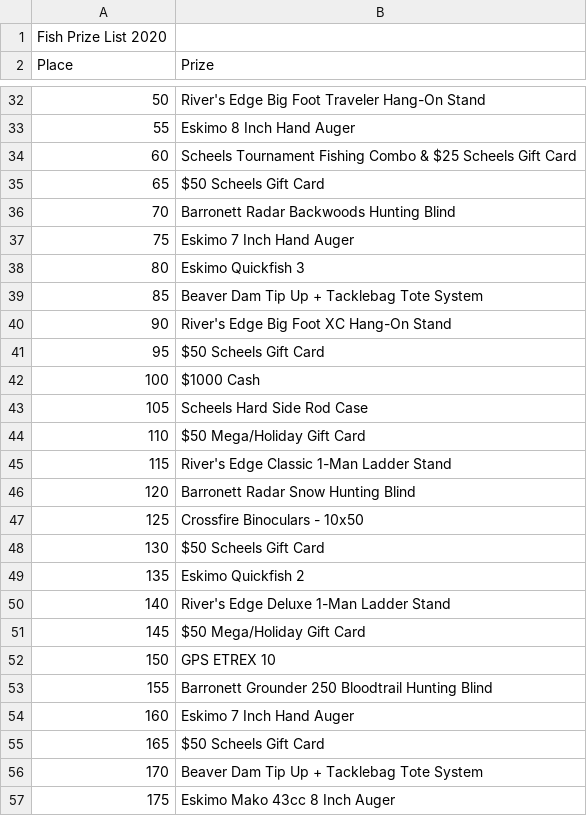
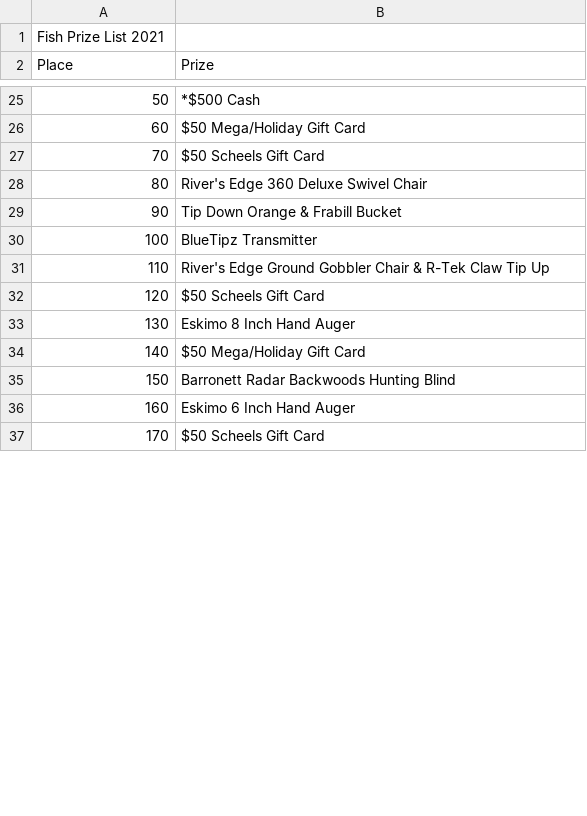
Before and after one commit to UWEauClaire/jigsup.org, a CSV file: results-scroller/prizes.csv, drawn as a sheet; only a part is shown, gaps mark what is left out; the diff covers the shown part only.

Commit message:
Updated prize scroller

```diff
--- a/results-scroller/prizes.csv
+++ b/results-scroller/prizes.csv
@@ -1 +1 @@
-Fish Prize List 2020,
+Fish Prize List 2021,,
@@ -32,26 +25,13 @@ Place,Prize
-50,   River's Edge Big Foot Traveler Hang-On Stand
-55,Eskimo 8 Inch Hand Auger
-60,Scheels Tournament Fishing Combo & $25 Scheels Gift Card
-65,$50 Scheels Gift Card
-70,Barronett Radar Backwoods Hunting Blind
-75,Eskimo 7 Inch Hand Auger
-80,Eskimo Quickfish 3
-85,   Beaver Dam Tip Up + Tacklebag Tote System
-90,   River's Edge Big Foot XC Hang-On Stand
-95,$50 Scheels Gift Card
-100,$1000 Cash
-105,Scheels Hard Side Rod Case
-110,   $50 Mega/Holiday Gift Card
-115,River's Edge Classic 1-Man Ladder Stand
-120,Barronett Radar Snow Hunting Blind
-125,   Crossfire Binoculars - 10x50
-130,$50 Scheels Gift Card
-135,Eskimo Quickfish 2
-140,River's Edge Deluxe 1-Man Ladder Stand
-145,   $50 Mega/Holiday Gift Card
-150,GPS ETREX 10
-155,   Barronett Grounder 250 Bloodtrail Hunting Blind
-160,Eskimo 7 Inch Hand Auger
-165,$50 Scheels Gift Card
-170,   Beaver Dam Tip Up + Tacklebag Tote System
-175,Eskimo Mako 43cc 8 Inch Auger
+50,*$500 Cash,
+60,   $50 Mega/Holiday Gift Card,
+70,$50 Scheels Gift Card,
+80,River's Edge 360 Deluxe Swivel Chair,
+90,   Tip Down Orange & Frabill Bucket,
+100,   BlueTipz Transmitter,
+110,   River's Edge Ground Gobbler Chair & R-Tek Claw Tip Up,
+120,$50 Scheels Gift Card,
+130,Eskimo 8 Inch Hand Auger,
+140,   $50 Mega/Holiday Gift Card,
+150,Barronett Radar Backwoods Hunting Blind,
+160,Eskimo 6 Inch Hand Auger,
+170,$50 Scheels Gift Card,
```
Also changed, not shown: 38 added rows, 19 removed rows and 30 edited cells elsewhere in this file, 5 other files.
